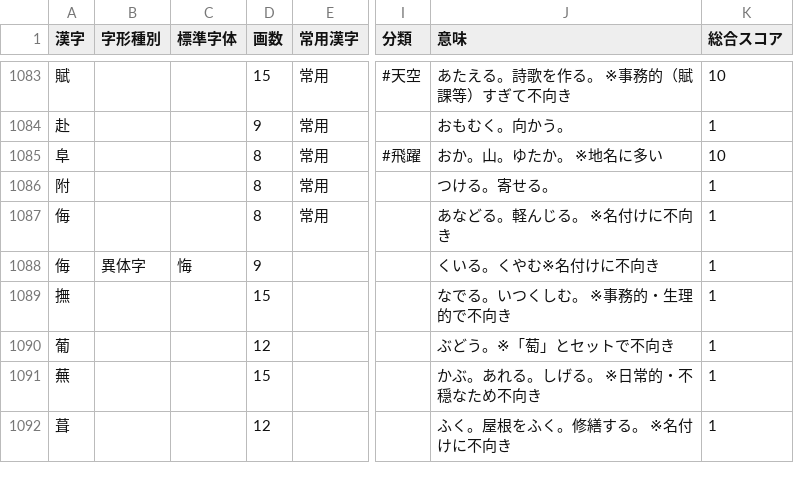
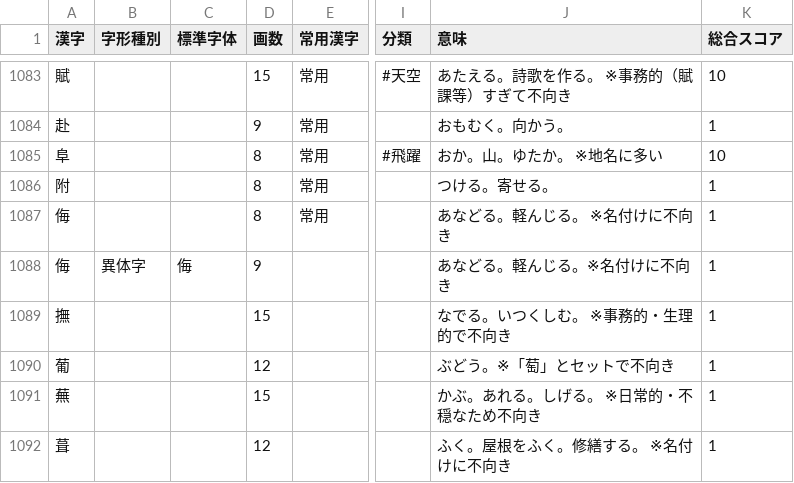
Before and after one commit to impel-f/meimay, a CSV file: kanji_caution_list.csv, drawn as a sheet; only a part is shown, gaps mark what is left out; the diff names each change by its address in the sheet, - before the commit and + after, or states it on an @@ line.

Commit message:
Build verified origins across all kanji

```diff
--- a/kanji_caution_list.csv
+++ b/kanji_caution_list.csv
-C1088 (標準字体): 悔
+C1088 (標準字体): 侮
-J1088 (意味): くいる。くやむ※名付けに不向き
+J1088 (意味): あなどる。軽んじる。※名付けに不向き
```
Also changed, not shown: kanji_master_2999_final.csv, 15 other files.
